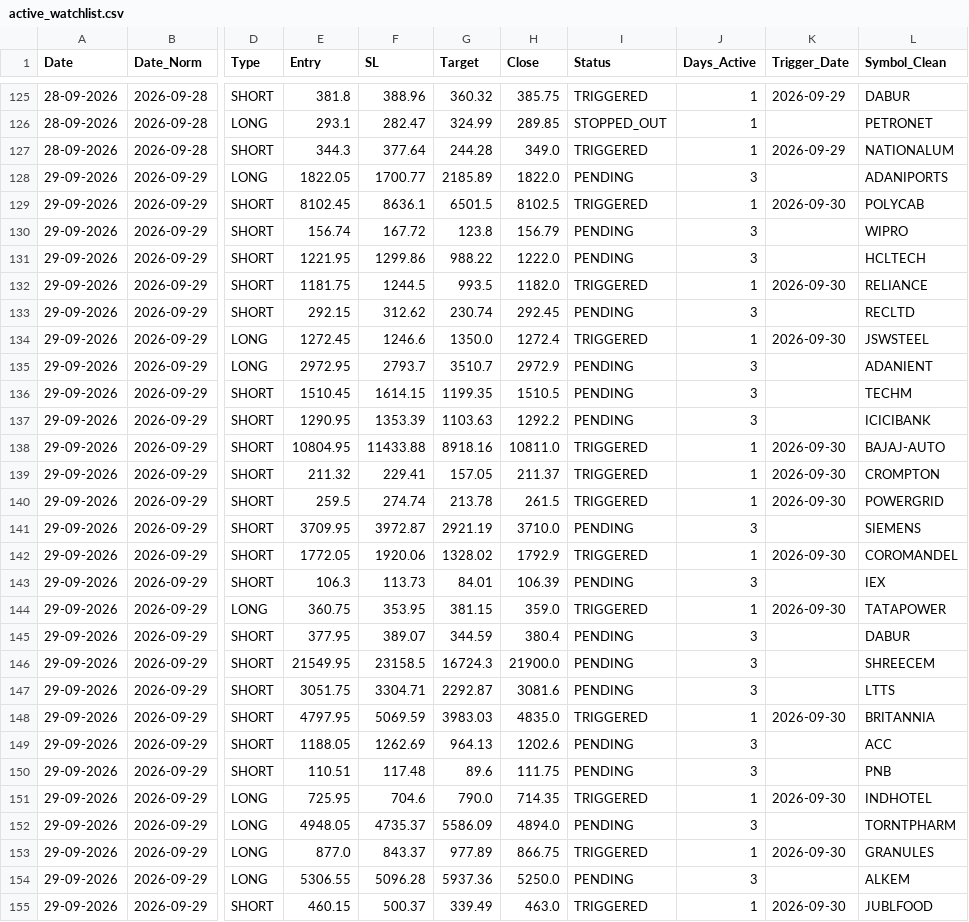
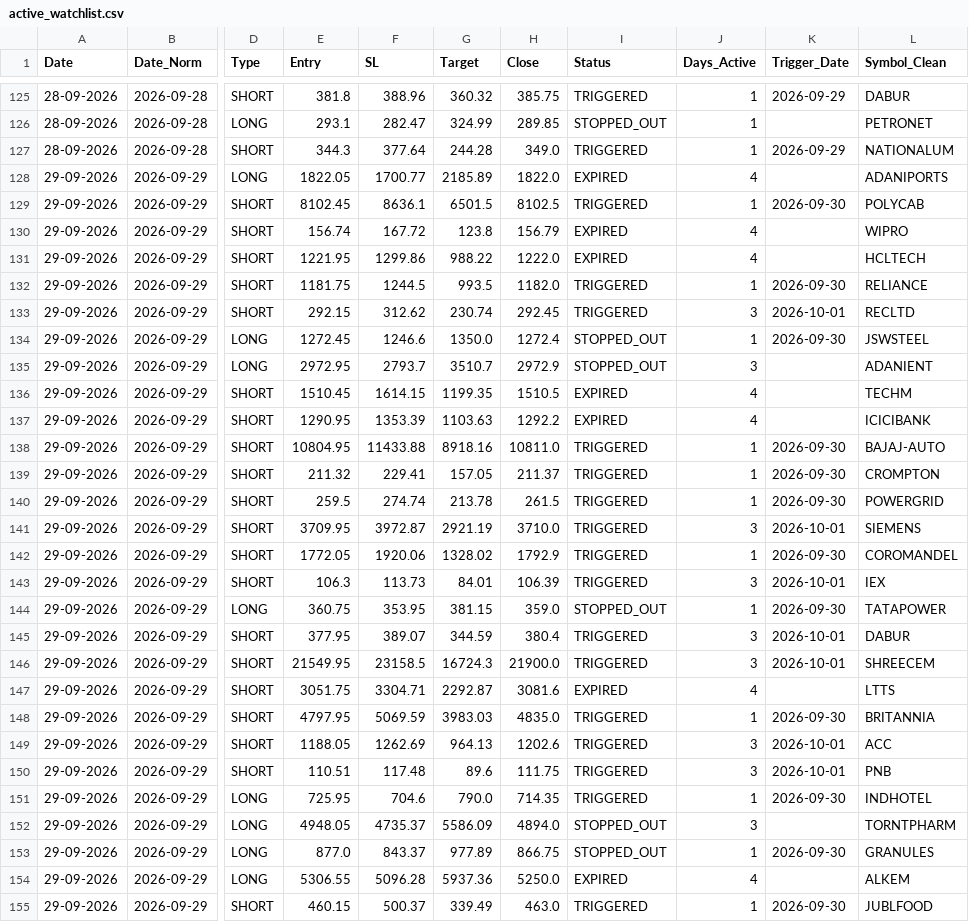
Before and after one commit to Brahmastra-tech/brahmastra-scanner, a CSV file: data/active_watchlist.csv, drawn as a sheet; only a part is shown, gaps mark what is left out; the diff covers the shown part only; the diff names each change by its address in the sheet, - before the commit and + after, or states it on an @@ line.

```diff
--- a/data/active_watchlist.csv
+++ b/data/active_watchlist.csv
-I128 (Status): PENDING
+I128 (Status): EXPIRED
-J128 (Days_Active): 3
+J128 (Days_Active): 4
-I130:I131 (Status): PENDING
+I130:I131 (Status): EXPIRED
-J130:J131 (Days_Active): 3
+J130:J131 (Days_Active): 4
-I133 (Status): PENDING
+I133 (Status): TRIGGERED
-K133 (Trigger_Date): (empty)
+K133 (Trigger_Date): 2026-10-01
-I134 (Status): TRIGGERED
+I134 (Status): STOPPED_OUT
-I135 (Status): PENDING
+I135 (Status): STOPPED_OUT
-I136:I137 (Status): PENDING
+I136:I137 (Status): EXPIRED
-J136:J137 (Days_Active): 3
+J136:J137 (Days_Active): 4
-I141 (Status): PENDING
+I141 (Status): TRIGGERED
-K141 (Trigger_Date): (empty)
+K141 (Trigger_Date): 2026-10-01
-I143 (Status): PENDING
+I143 (Status): TRIGGERED
-K143 (Trigger_Date): (empty)
+K143 (Trigger_Date): 2026-10-01
-I144 (Status): TRIGGERED
+I144 (Status): STOPPED_OUT
-I145:I146 (Status): PENDING
+I145:I146 (Status): TRIGGERED
-K145:K146 (Trigger_Date): (empty)
+K145:K146 (Trigger_Date): 2026-10-01
-I147 (Status): PENDING
+I147 (Status): EXPIRED
-J147 (Days_Active): 3
+J147 (Days_Active): 4
-I149:I150 (Status): PENDING
+I149:I150 (Status): TRIGGERED
-K149:K150 (Trigger_Date): (empty)
+K149:K150 (Trigger_Date): 2026-10-01
-I152 (Status): PENDING
+I152 (Status): STOPPED_OUT
-I153 (Status): TRIGGERED
+I153 (Status): STOPPED_OUT
-I154 (Status): PENDING
+I154 (Status): EXPIRED
-J154 (Days_Active): 3
+J154 (Days_Active): 4
```
Also changed, not shown: 25 edited cells elsewhere in this file, data/signals.csv, 1 other file.
